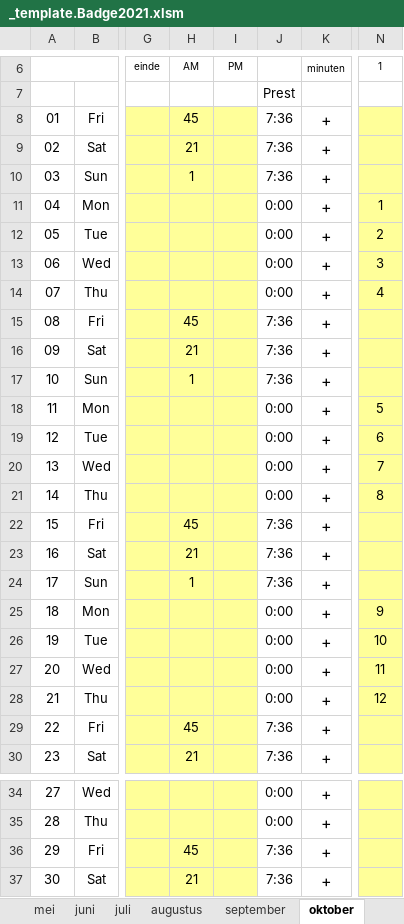
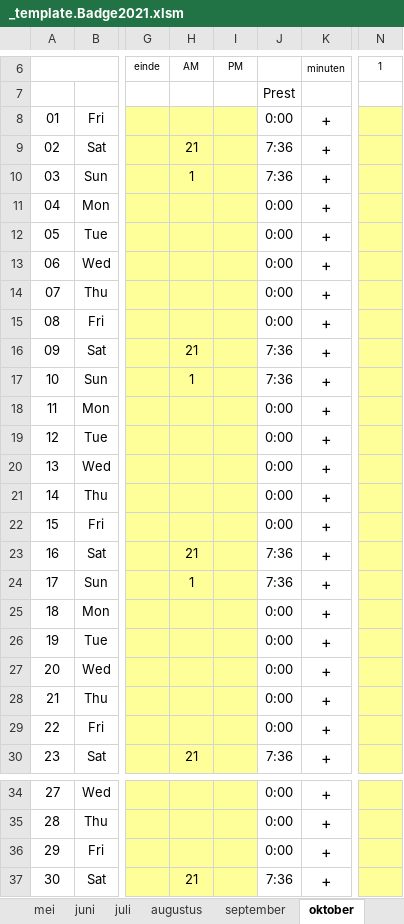
Before and after one commit to generic-user/WerklijstHulpje, an Excel workbook: WerklijstHulpje/Badge/_template.Badge2021.xlsm, sheet oktober, drawn as a sheet; only a part is shown, gaps mark what is left out; values as stored, in another font and other column widths than the file's, no borders; charts and pictures and conditional formats not drawn; the diff covers the shown part only; the diff names each change by its address in the sheet, - before the commit and + after, or states it on an @@ line.

```diff
--- a/WerklijstHulpje/Badge/_template.Badge2021.xlsm (sheet oktober)
+++ b/WerklijstHulpje/Badge/_template.Badge2021.xlsm (sheet oktober)
-H8: 45
+H8: (empty)
-J8: 7:36
+J8: 0:00
-N11: 1
+N11: (empty)
-N12: 2
+N12: (empty)
-N13: 3
+N13: (empty)
-N14: 4
+N14: (empty)
-H15: 45
+H15: (empty)
-J15: 7:36
+J15: 0:00
-N18: 5
+N18: (empty)
-N19: 6
+N19: (empty)
-N20: 7
+N20: (empty)
-N21: 8
+N21: (empty)
-H22: 45
+H22: (empty)
-J22: 7:36
+J22: 0:00
-N25: 9
+N25: (empty)
-N26: 10
+N26: (empty)
-N27: 11
+N27: (empty)
-N28: 12
+N28: (empty)
-H29: 45
+H29: (empty)
-J29: 7:36
+J29: 0:00
-H36: 45
+H36: (empty)
-J36: 7:36
+J36: 0:00
```
Also changed, not shown: 1 edited cell elsewhere in this sheet, sheet december, sheet april, sheet september, sheet juli, sheet november, sheet februari, 5 more sheets, formulas that keep their value, hidden cells, charts or pictures.
